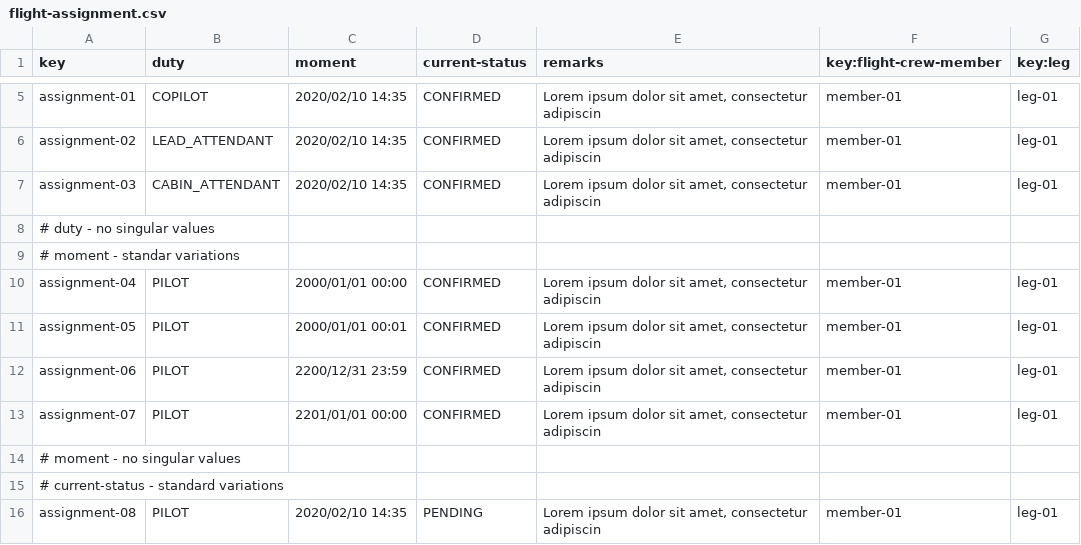
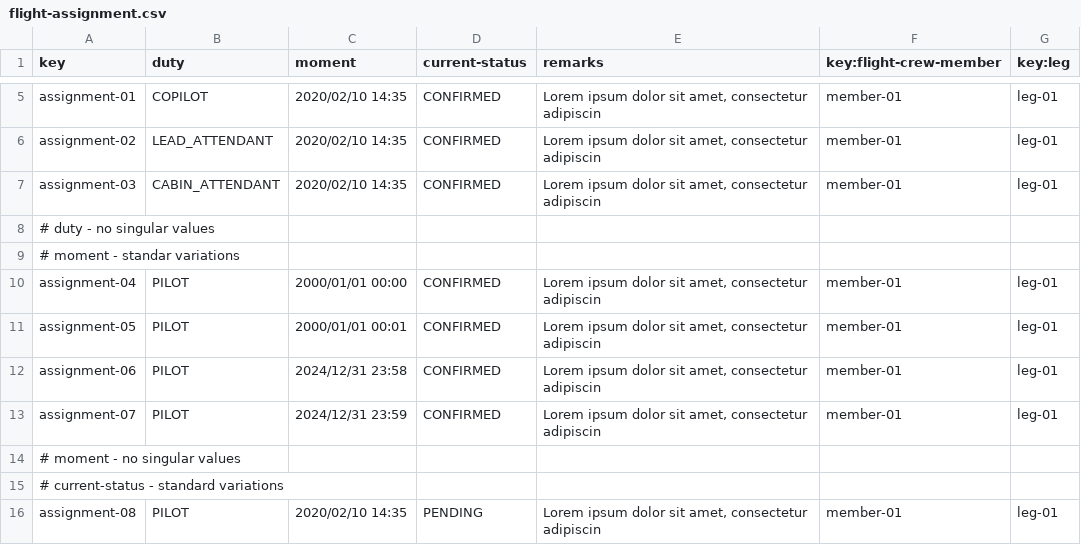
Before and after one commit to DP2-2025-C1-040/Acme-ANS, a CSV file: src/main/resources/WEB-INF/data/sample/flight-assignment.csv, drawn as a sheet; only a part is shown, gaps mark what is left out.

```diff
--- a/src/main/resources/WEB-INF/data/sample/flight-assignment.csv
+++ b/src/main/resources/WEB-INF/data/sample/flight-assignment.csv
@@ -11,4 +11,4 @@ assignment-04,PILOT,2000/01/01 00:00,CONFIRMED,"Lorem ipsum dolor sit amet, cons
 assignment-05,PILOT,2000/01/01 00:01,CONFIRMED,"Lorem ipsum dolor sit amet, consectetur adipiscin",member-01,leg-01
-assignment-06,PILOT,2200/12/31 23:59,CONFIRMED,"Lorem ipsum dolor sit amet, consectetur adipiscin",member-01,leg-01
-assignment-07,PILOT,2201/01/01 00:00,CONFIRMED,"Lorem ipsum dolor sit amet, consectetur adipiscin",member-01,leg-01
+assignment-06,PILOT,2024/12/31 23:58,CONFIRMED,"Lorem ipsum dolor sit amet, consectetur adipiscin",member-01,leg-01
+assignment-07,PILOT,2024/12/31 23:59,CONFIRMED,"Lorem ipsum dolor sit amet, consectetur adipiscin",member-01,leg-01
 # moment - no singular values
```
Also changed, not shown: src/main/resources/WEB-INF/data/sample/customer.csv, 2 other files.
